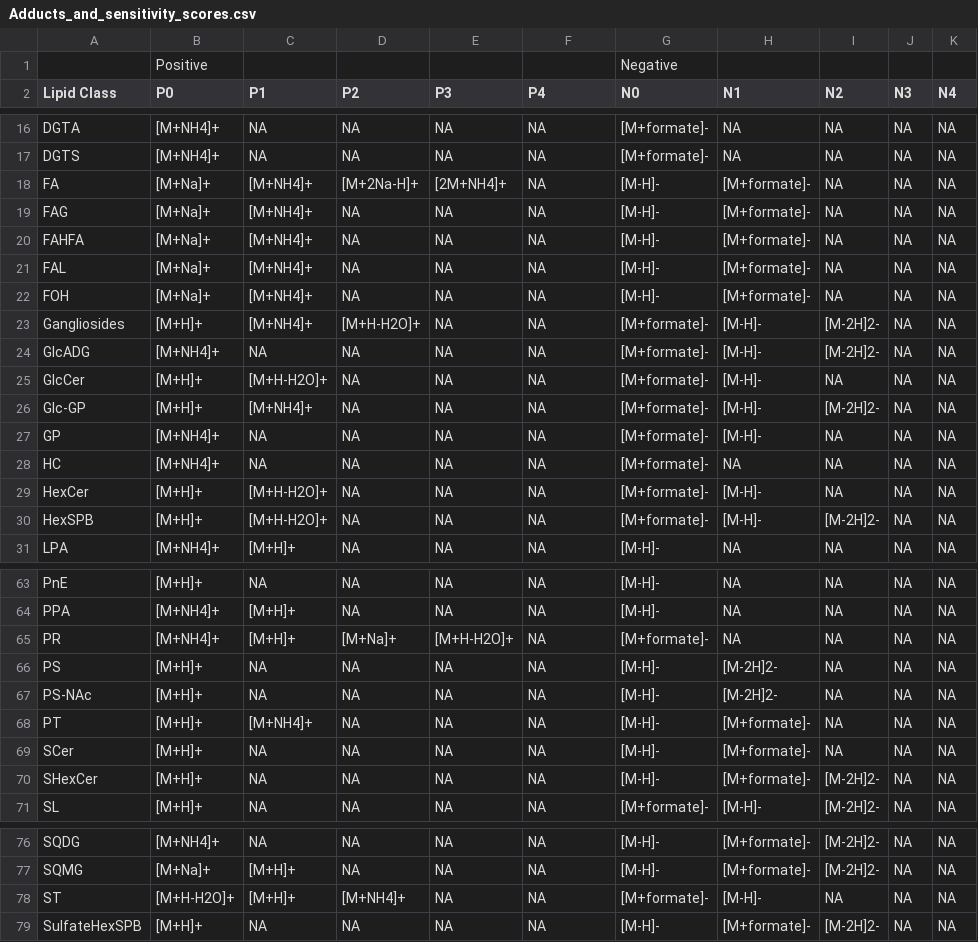
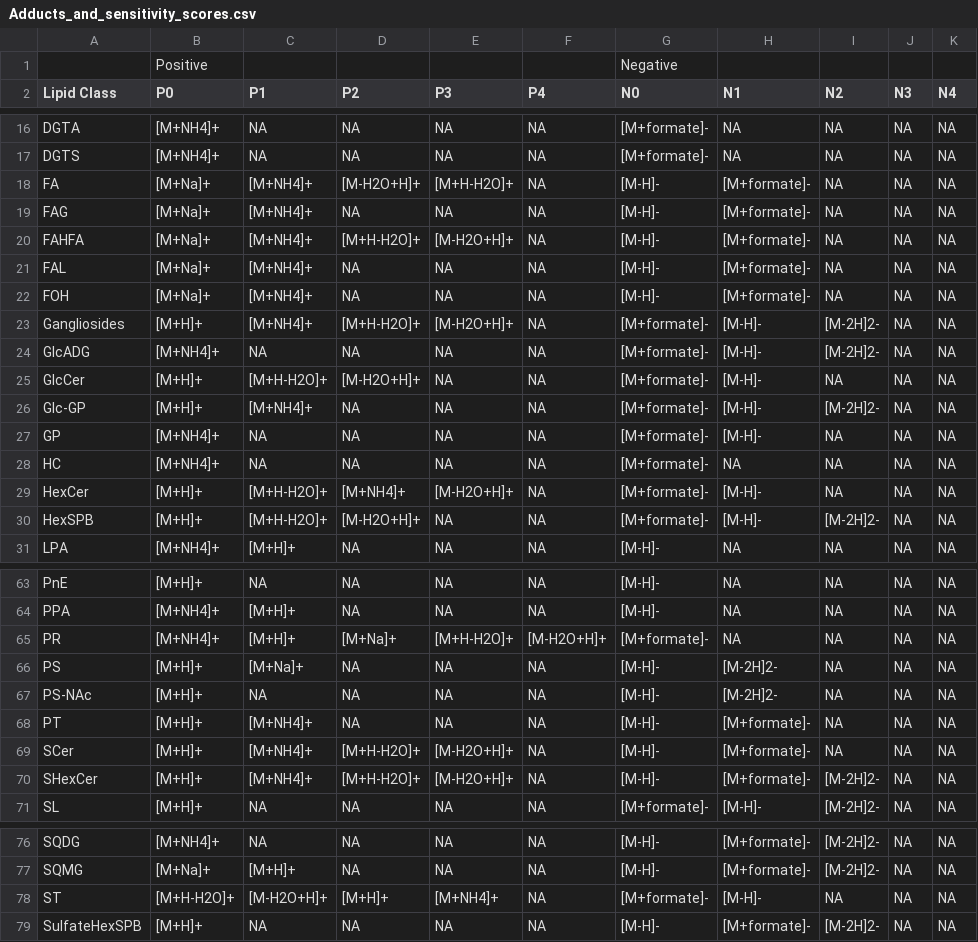
Before and after one commit to Buzattoresearch/BRG-LipidQuest, a CSV file: Appendix/Adducts_and_sensitivity_scores.csv, drawn as a sheet; only a part is shown, gaps mark what is left out; the diff covers the shown part only; the diff names each change by its address in the sheet, - before the commit and + after, or states it on an @@ line.

```diff
--- a/Appendix/Adducts_and_sensitivity_scores.csv
+++ b/Appendix/Adducts_and_sensitivity_scores.csv
-D18 (P2): [M+2Na-H]+
+D18 (P2): [M-H2O+H]+
-E18 (P3): [2M+NH4]+
+E18 (P3): [M+H-H2O]+
-D20 (P2): NA
+D20 (P2): [M+H-H2O]+
-E20 (P3): NA
+E20 (P3): [M-H2O+H]+
-E23 (P3): NA
+E23 (P3): [M-H2O+H]+
-D25 (P2): NA
+D25 (P2): [M-H2O+H]+
-D29 (P2): NA
+D29 (P2): [M+NH4]+
-E29 (P3): NA
+E29 (P3): [M-H2O+H]+
-D30 (P2): NA
+D30 (P2): [M-H2O+H]+
-F65 (P4): NA
+F65 (P4): [M-H2O+H]+
-C66 (P1): NA
+C66 (P1): [M+Na]+
-C69:C70 (P1): NA
+C69:C70 (P1): [M+NH4]+
-D69:D70 (P2): NA
+D69:D70 (P2): [M+H-H2O]+
-E69:E70 (P3): NA
+E69:E70 (P3): [M-H2O+H]+
-C78 (P1): [M+H]+
+C78 (P1): [M-H2O+H]+
-D78 (P2): [M+NH4]+
+D78 (P2): [M+H]+
-E78 (P3): NA
+E78 (P3): [M+NH4]+
```
Also changed, not shown: 12 edited cells elsewhere in this file, Appendix/Contaminants.csv, Appendix/Headgroup_to_class.csv, 46 other files.
